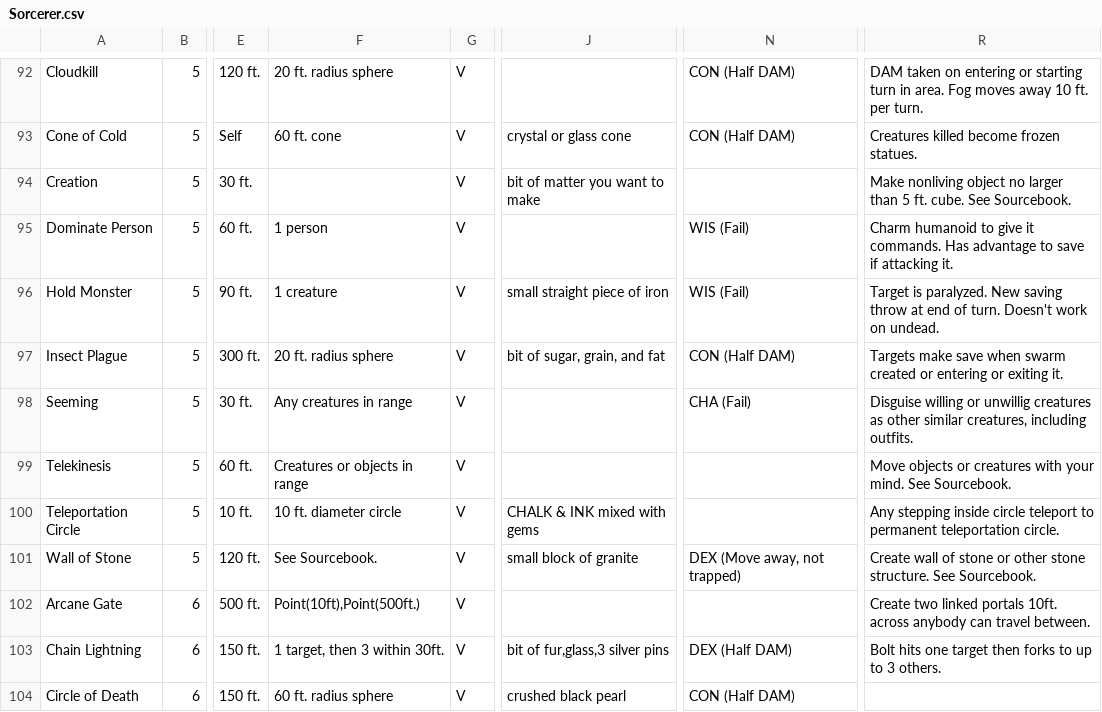
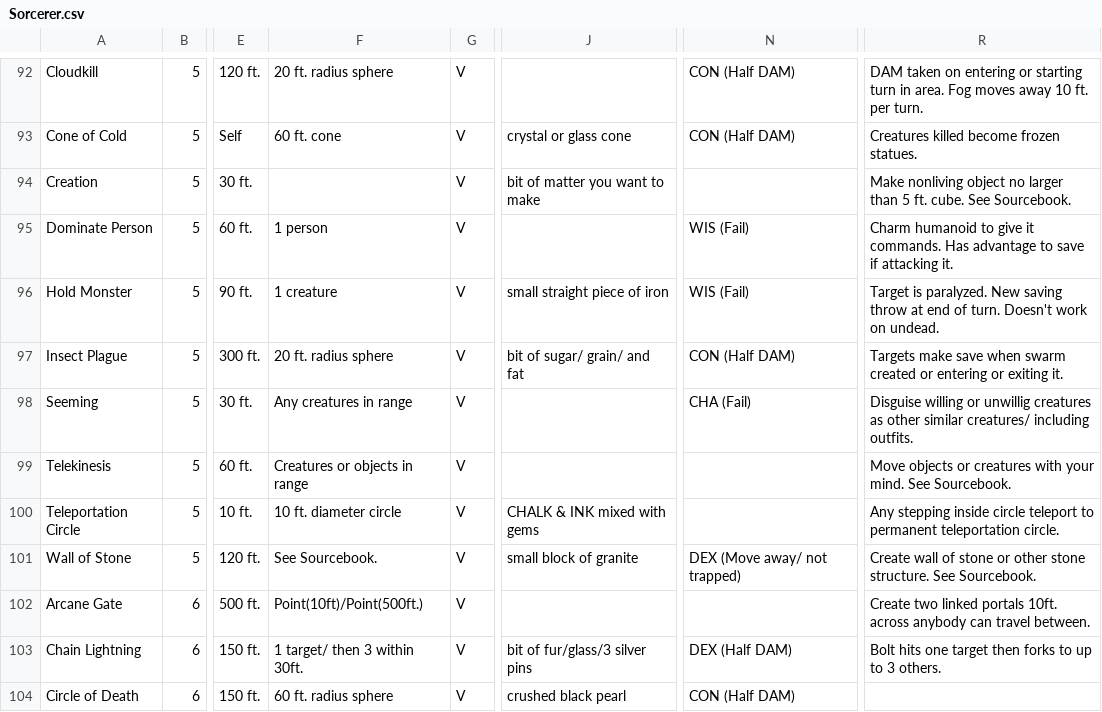
Before and after one commit to ScarletKnight310/DnD-Spell-Caster, a CSV file: _rawSpellList/Sorcerer.csv, drawn as a sheet; only a part is shown, gaps mark what is left out; the diff covers the shown part only; the diff names each change by its address in the sheet, - before the commit and + after, or states it on an @@ line.

```diff
--- a/_rawSpellList/Sorcerer.csv
+++ b/_rawSpellList/Sorcerer.csv
-J97: bit of sugar, grain, and fat
+J97: bit of sugar/ grain/ and fat
-R98: …other similar creatures, including outfits.
+R98: …other similar creatures/ including outfits.
-N101: DEX (Move away, not trapped)
+N101: DEX (Move away/ not trapped)
-F102: Point(10ft),Point(500ft.)
+F102: Point(10ft)/Point(500ft.)
-F103: 1 target, then 3 within 30ft.
+F103: 1 target/ then 3 within 30ft.
-J103: bit of fur,glass,3 silver pins
+J103: bit of fur/glass/3 silver pins
```
Also changed, not shown: 37 edited cells elsewhere in this file, _rawSpellList/Barb.csv, _rawSpellList/Cleric.csv, 9 other files.
